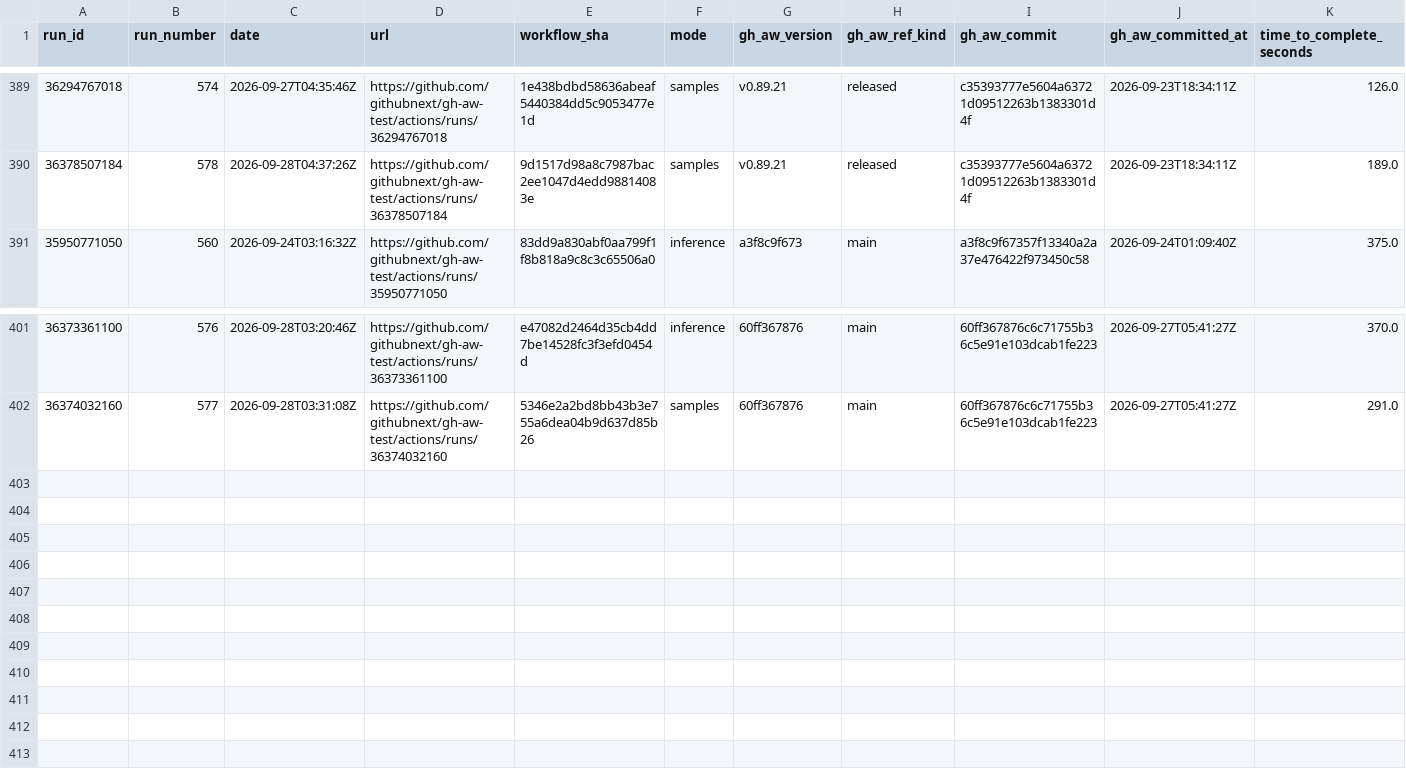
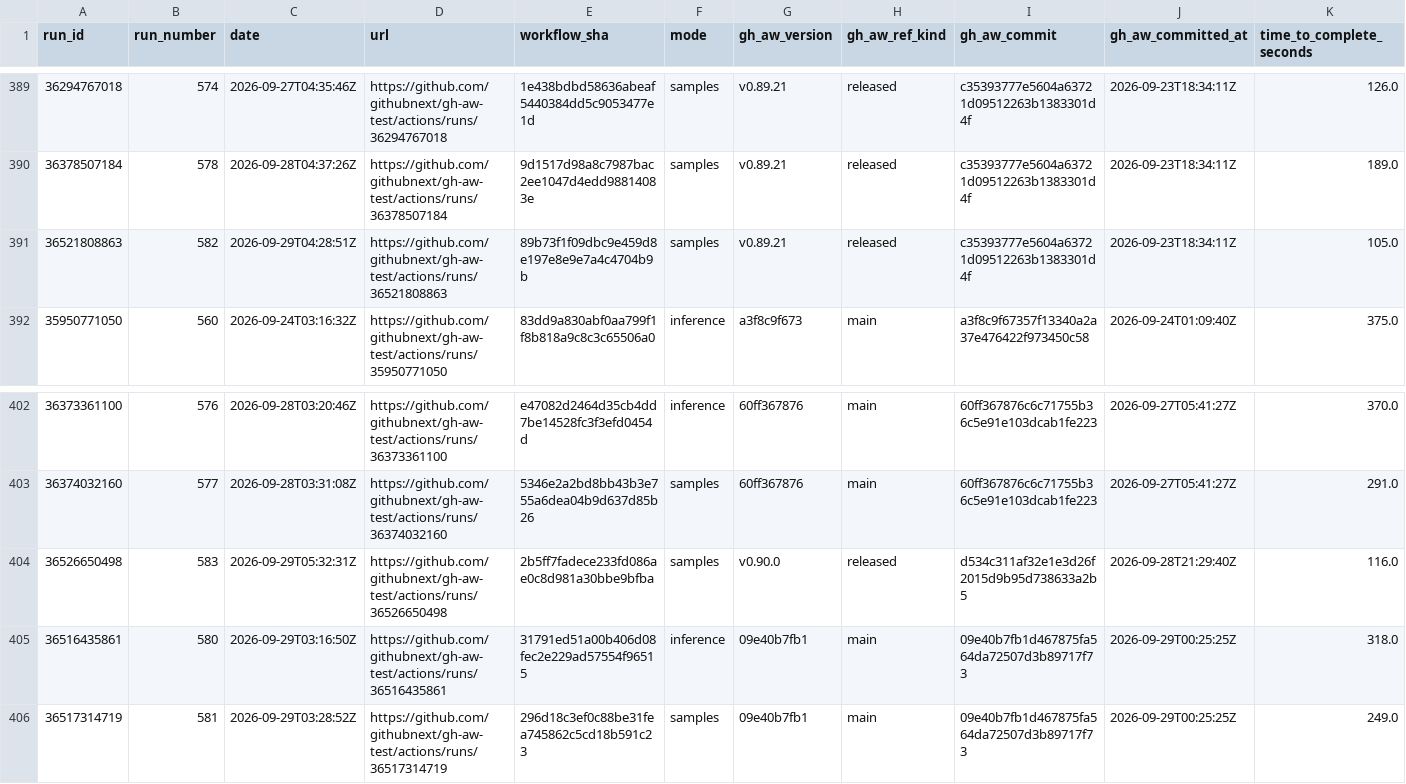
Before and after one commit to githubnext/gh-aw-test, a CSV file: workflow-history-report/runs.csv, drawn as a sheet; only a part is shown, gaps mark what is left out; rows hold the shown columns only; the diff names each change by its address in the sheet, - before the commit and + after, or states it on an @@ line.

```diff
--- a/workflow-history-report/runs.csv
+++ b/workflow-history-report/runs.csv
+row 391: 36521808863 | 582 | 2026-09-29T04:28:51Z | https://github.com/githubnext/gh-aw-test/actions/runs/36521808863 | 89b73f1f09dbc9e459d8e197e8e9e7a4c4704b9b | samples | v0.89.21 | released | c35393777e5604a63721d09512263b1383301d4f | 2026-09-23T18:34:11Z | 105.0
+row 404: 36526650498 | 583 | 2026-09-29T05:32:31Z | https://github.com/githubnext/gh-aw-test/actions/runs/36526650498 | 2b5ff7fadece233fd086ae0c8d981a30bbe9bfba | samples | v0.90.0 | released | d534c311af32e1e3d26f2015d9b95d738633a2b5 | 2026-09-28T21:29:40Z | 116.0
+row 405: 36516435861 | 580 | 2026-09-29T03:16:50Z | https://github.com/githubnext/gh-aw-test/actions/runs/36516435861 | 31791ed51a00b406d08fec2e229ad57554f96515 | inference | 09e40b7fb1 | main | 09e40b7fb1d467875fa564da72507d3b89717f73 | 2026-09-29T00:25:25Z | 318.0
+row 406: 36517314719 | 581 | 2026-09-29T03:28:52Z | https://github.com/githubnext/gh-aw-test/actions/runs/36517314719 | 296d18c3ef0c88be31fea745862c5cd18b591c23 | samples | 09e40b7fb1 | main | 09e40b7fb1d467875fa564da72507d3b89717f73 | 2026-09-29T00:25:25Z | 249.0
```
Also changed, not shown: 20 other files.
